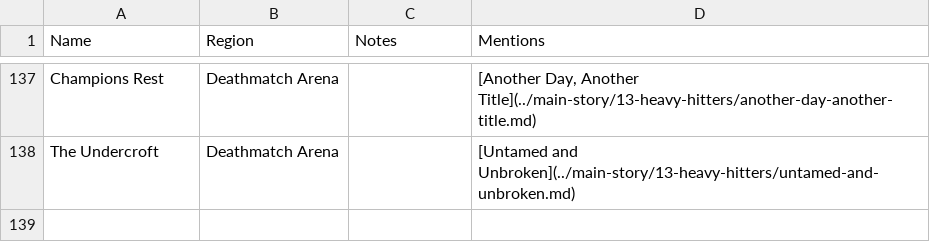
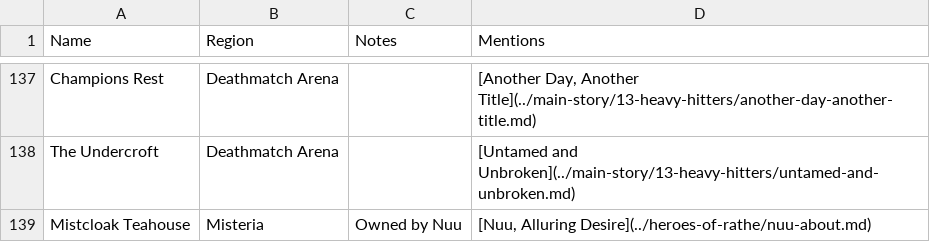
Before and after one commit to nathaneastwood/fablore, a CSV file: src/data/locations.csv, drawn as a sheet; only a part is shown, gaps mark what is left out.

```diff
--- a/src/data/locations.csv
+++ b/src/data/locations.csv
@@ -138 +138,2 @@ Champions Rest|Deathmatch Arena||[Another Day, Another Title](../main-story/13-h
 The Undercroft|Deathmatch Arena||[Untamed and Unbroken](../main-story/13-heavy-hitters/untamed-and-unbroken.md)
+Mistcloak Teahouse|Misteria|Owned by Nuu|[Nuu, Alluring Desire](../heroes-of-rathe/nuu-about.md)
```
Also changed, not shown: 8 other files.
